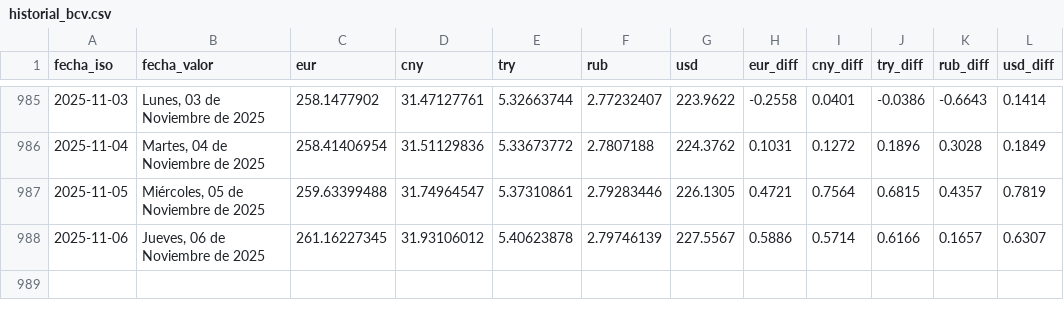
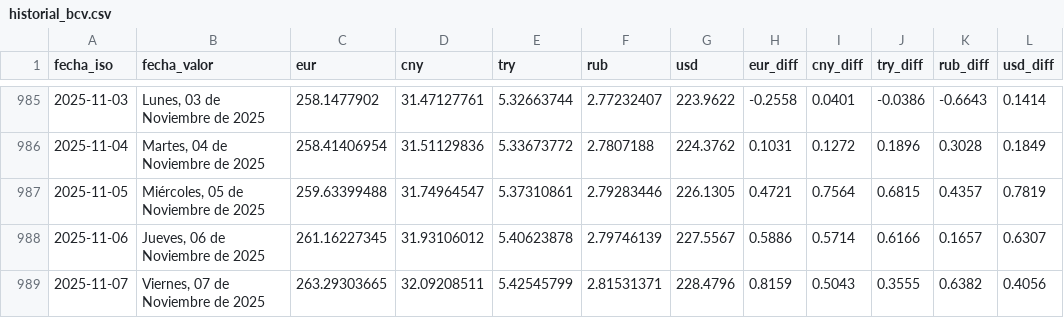
Before and after one commit to ESuarezPeraza/API-BCV, a CSV file: historial_bcv.csv, drawn as a sheet; only a part is shown, gaps mark what is left out.

Commit message:
Actualización automática de tasa BCV

```diff
--- a/historial_bcv.csv
+++ b/historial_bcv.csv
@@ -988 +988,2 @@ fecha_iso,fecha_valor,eur,cny,try,rub,usd,eur_diff,cny_diff,try_diff,rub_diff,us
 2025-11-06,"Jueves, 06 de Noviembre de 2025",261.16227345,31.93106012,5.40623878,2.79746139,227.5567,0.5886,0.5714,0.6166,0.1657,0.6307
+2025-11-07,"Viernes, 07 de Noviembre de 2025",263.29303665,32.09208511,5.42545799,2.81531371,228.4796,0.8159,0.5043,0.3555,0.6382,0.4056
```
